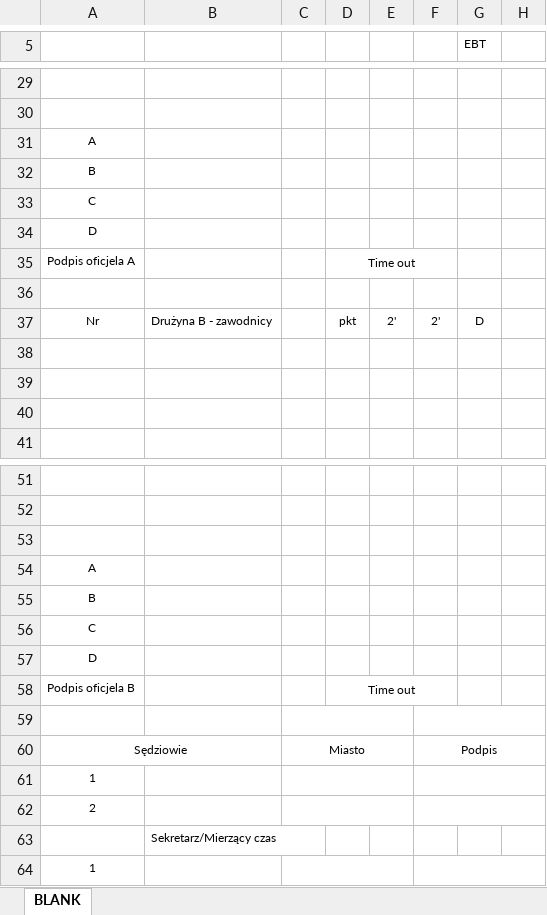
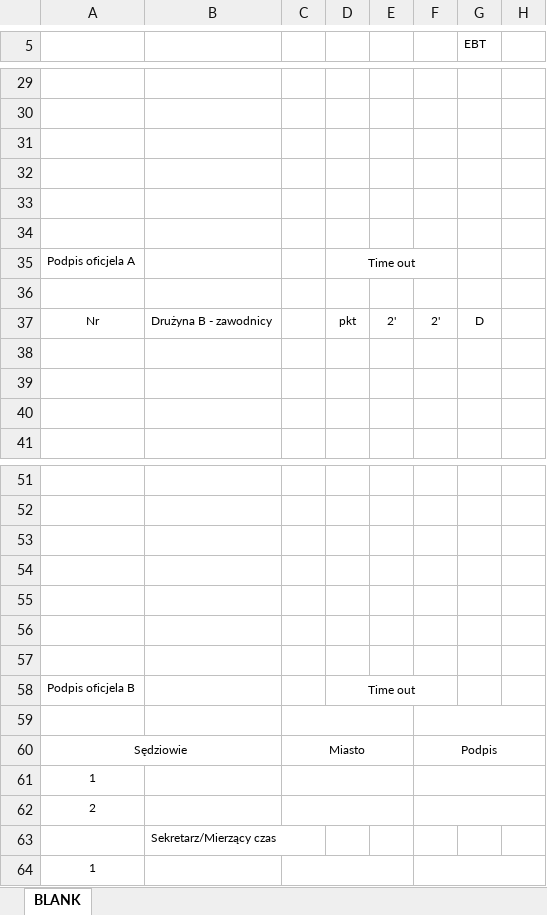
Before and after one commit to Radzio310/zprp-backend, an Excel workbook: app/templates/beach_protocol_template.xlsx, sheet BLANK, drawn as a sheet; only a part is shown, gaps mark what is left out; values as stored, in another font and other column widths than the file's, no borders; charts and pictures not drawn; the diff names each change by its address in the sheet, - before the commit and + after, or states it on an @@ line.

Commit message:
bez literek osób towarzyszących

```diff
--- a/app/templates/beach_protocol_template.xlsx (sheet BLANK)
+++ b/app/templates/beach_protocol_template.xlsx (sheet BLANK)
-A31: A
+A31: (empty)
-A32: B
+A32: (empty)
-A33: C
+A33: (empty)
-A34: D
+A34: (empty)
-A54: A
+A54: (empty)
-A55: B
+A55: (empty)
-A56: C
+A56: (empty)
-A57: D
+A57: (empty)
```
